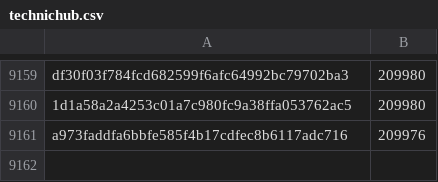
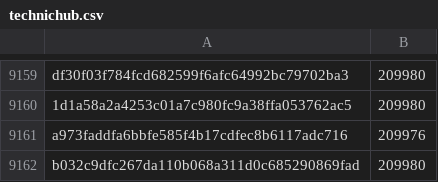
Before and after one commit to pybricks/pybricks-micropython, a CSV file: technichub.csv, drawn as a sheet; only a part is shown, gaps mark what is left out.

Commit message:
technichub: Add b032c9df: 209980 (+4).

```diff
--- a/technichub.csv
+++ b/technichub.csv
@@ -9161 +9161,2 @@ df30f03f784fcd682599f6afc64992bc79702ba3,209980
 a973faddfa6bbfe585f4b17cdfec8b6117adc716,209976
+b032c9dfc267da110b068a311d0c685290869fad,209980
```
